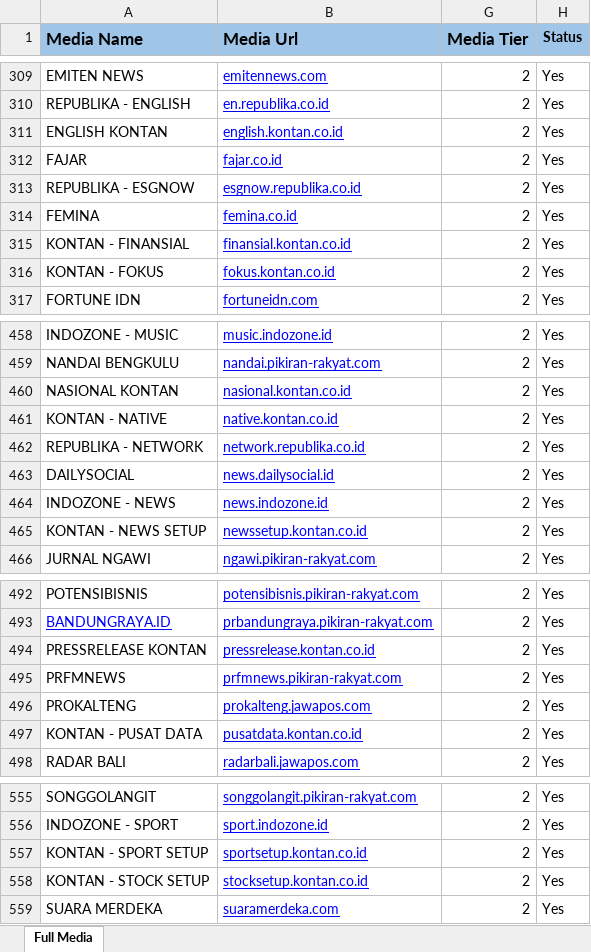
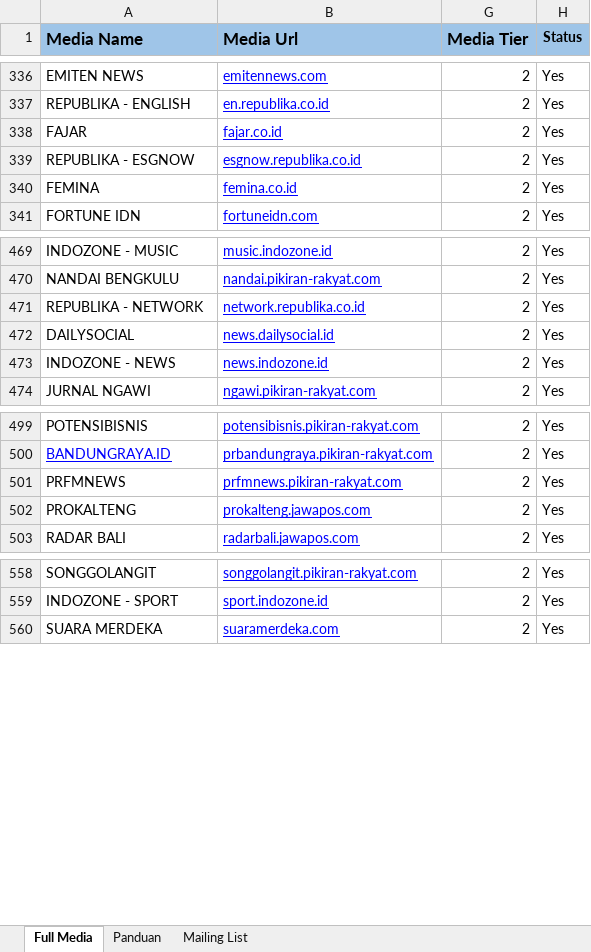
Before and after one commit to prasetyokaton/auto-topic, an Excel workbook: Masterlist Media Tier.xlsx, sheet Full Media, drawn as a sheet; only a part is shown, gaps mark what is left out; values as stored, in another font and other column widths than the file's, no borders; charts and pictures not drawn; removed rows and columns are numbered as before the commit, all else as after; the diff covers the shown part only; the diff names each change by its address in the sheet, - before the commit and + after, or states it on an @@ line.

Commit message:
update master media tier dan media tier default jadi 0

```diff
--- a/Masterlist Media Tier.xlsx (sheet Full Media)
+++ b/Masterlist Media Tier.xlsx (sheet Full Media)
+sheet tab: Panduan
+sheet tab: Mailing List
-row 311: ENGLISH KONTAN | english.kontan.co.id | 2 | Yes
-row 315: KONTAN - FINANSIAL | finansial.kontan.co.id | 2 | Yes
-row 316: KONTAN - FOKUS | fokus.kontan.co.id | 2 | Yes
-row 460: NASIONAL KONTAN | nasional.kontan.co.id | 2 | Yes
-row 461: KONTAN - NATIVE | native.kontan.co.id | 2 | Yes
-row 465: KONTAN - NEWS SETUP | newssetup.kontan.co.id | 2 | Yes
-row 494: PRESSRELEASE KONTAN | pressrelease.kontan.co.id | 2 | Yes
-row 497: KONTAN - PUSAT DATA | pusatdata.kontan.co.id | 2 | Yes
-row 557: KONTAN - SPORT SETUP | sportsetup.kontan.co.id | 2 | Yes
-row 558: KONTAN - STOCK SETUP | stocksetup.kontan.co.id | 2 | Yes
```
Also changed, not shown: 33 added rows and 23 removed rows elsewhere in this sheet, charts or pictures, 2 other files.
